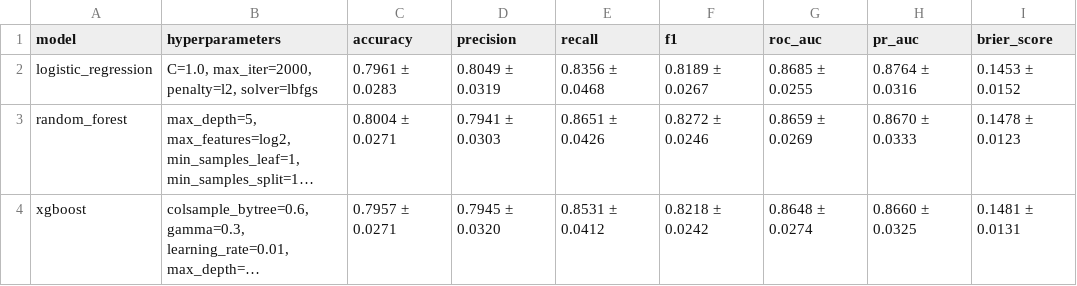
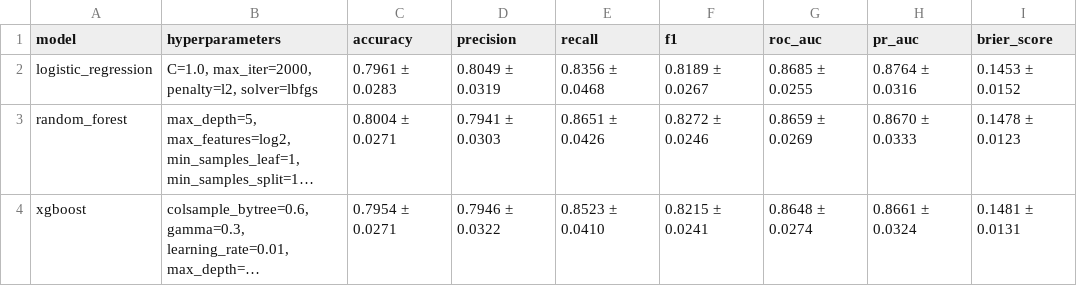
Before and after one commit to Kanishkverma777/-, a CSV file: reports/model_comparison.csv, drawn as a sheet; long unchanged cells end in …; the diff names each change by its address in the sheet, - before the commit and + after, or states it on an @@ line.

```diff
--- a/reports/model_comparison.csv
+++ b/reports/model_comparison.csv
-C4 (accuracy): 0.7957 ± 0.0271
+C4 (accuracy): 0.7954 ± 0.0271
-D4 (precision): 0.7945 ± 0.0320
+D4 (precision): 0.7946 ± 0.0322
-E4 (recall): 0.8531 ± 0.0412
+E4 (recall): 0.8523 ± 0.0410
-F4 (f1): 0.8218 ± 0.0242
+F4 (f1): 0.8215 ± 0.0241
-H4 (pr_auc): 0.8660 ± 0.0325
+H4 (pr_auc): 0.8661 ± 0.0324
```
Also changed, not shown: 30 other files.
